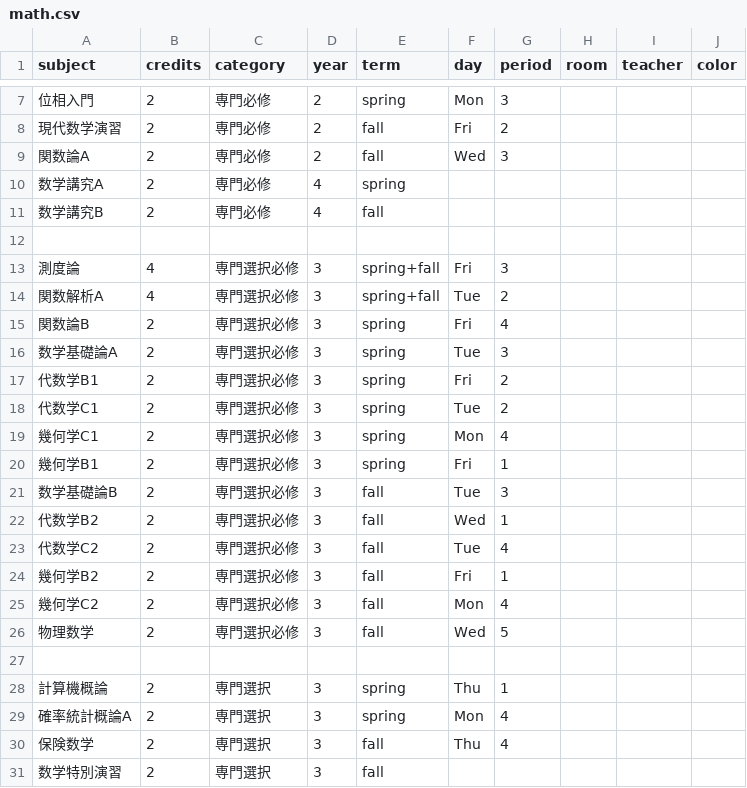
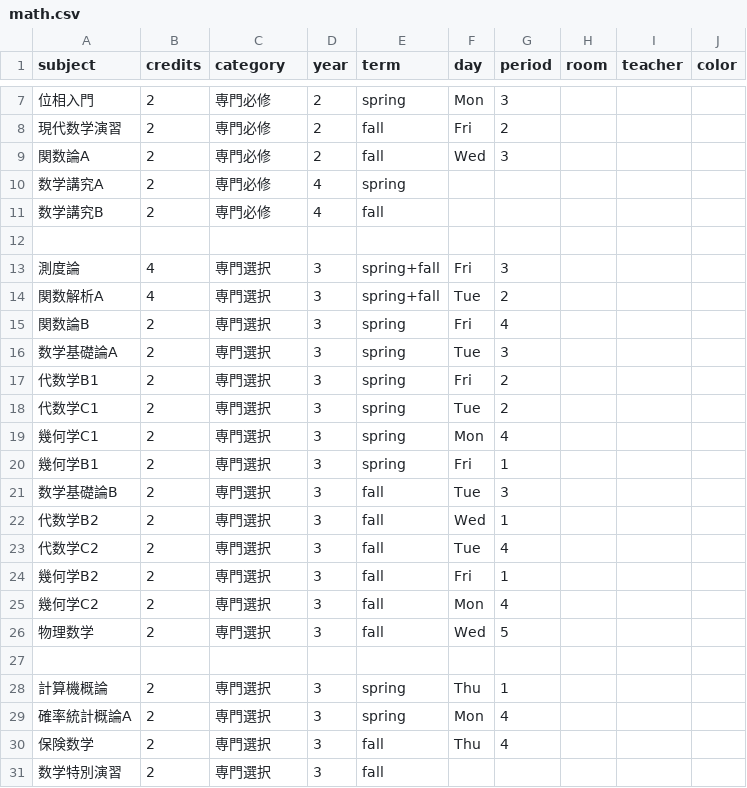
Before and after one commit to NY1729/Risyu, a CSV file: public/csv/math.csv, drawn as a sheet; only a part is shown, gaps mark what is left out.

```diff
--- a/public/csv/math.csv
+++ b/public/csv/math.csv
@@ -12,16 +12,16 @@ subject,credits,category,year,term,day,period,room,teacher,color
 
-測度論,4,専門選択必修,3,"spring+fall",Fri,3,,,
-関数解析A,4,専門選択必修,3,"spring+fall",Tue,2,,,
-関数論B,2,専門選択必修,3,spring,Fri,4,,,
-数学基礎論A,2,専門選択必修,3,spring,Tue,3,,,
-代数学B1,2,専門選択必修,3,spring,Fri,2,,,
-代数学C1,2,専門選択必修,3,spring,Tue,2,,,
-幾何学C1,2,専門選択必修,3,spring,Mon,4,,,
-幾何学B1,2,専門選択必修,3,spring,Fri,1,,,
-数学基礎論B,2,専門選択必修,3,fall,Tue,3,,,
-代数学B2,2,専門選択必修,3,fall,Wed,1,,,
-代数学C2,2,専門選択必修,3,fall,Tue,4,,,
-幾何学B2,2,専門選択必修,3,fall,Fri,1,,,
-幾何学C2,2,専門選択必修,3,fall,Mon,4,,,
-物理数学,2,専門選択必修,3,fall,Wed,5,,,
+測度論,4,専門選択,3,"spring+fall",Fri,3,,,
+関数解析A,4,専門選択,3,"spring+fall",Tue,2,,,
+関数論B,2,専門選択,3,spring,Fri,4,,,
+数学基礎論A,2,専門選択,3,spring,Tue,3,,,
+代数学B1,2,専門選択,3,spring,Fri,2,,,
+代数学C1,2,専門選択,3,spring,Tue,2,,,
+幾何学C1,2,専門選択,3,spring,Mon,4,,,
+幾何学B1,2,専門選択,3,spring,Fri,1,,,
+数学基礎論B,2,専門選択,3,fall,Tue,3,,,
+代数学B2,2,専門選択,3,fall,Wed,1,,,
+代数学C2,2,専門選択,3,fall,Tue,4,,,
+幾何学B2,2,専門選択,3,fall,Fri,1,,,
+幾何学C2,2,専門選択,3,fall,Mon,4,,,
+物理数学,2,専門選択,3,fall,Wed,5,,,
 
```
Also changed, not shown: public/csv/apmath.csv.
